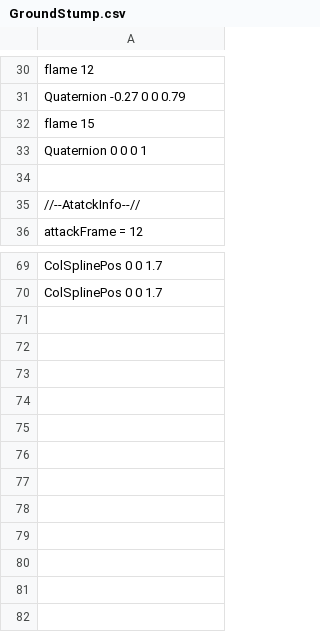
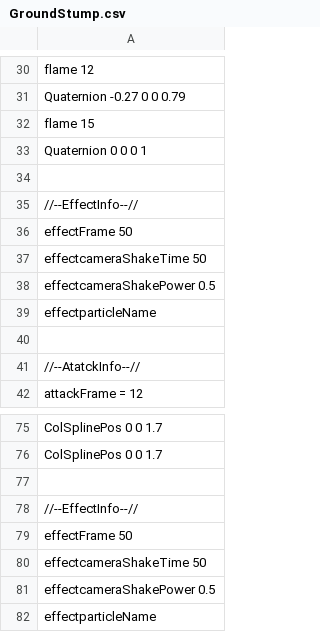
Before and after one commit to Rion1127/63GameProject, a CSV file: application/Resources/Attack/AttackInfo/GroundStump.csv, drawn as a sheet; only a part is shown, gaps mark what is left out.

```diff
--- a/application/Resources/Attack/AttackInfo/GroundStump.csv
+++ b/application/Resources/Attack/AttackInfo/GroundStump.csv
@@ -34,2 +34,8 @@ Quaternion 0 0 0 1
 
+//--EffectInfo--//
+effectFrame 50
+effectcameraShakeTime 50
+effectcameraShakePower 0.5
+effectparticleName
+
 //--AtatckInfo--//
@@ -70 +76,7 @@ ColSplinePos 0 0 1.7
 ColSplinePos 0 0 1.7
+
+//--EffectInfo--//
+effectFrame 50
+effectcameraShakeTime 50
+effectcameraShakePower 0.5
+effectparticleName
```
Also changed, not shown: application/Resources/Attack/AttackInfo/test.csv, 7 other files.
